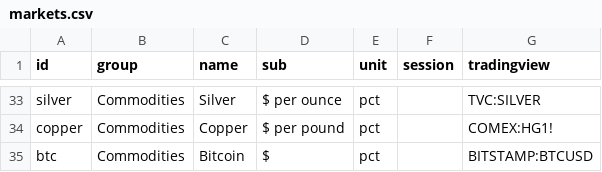
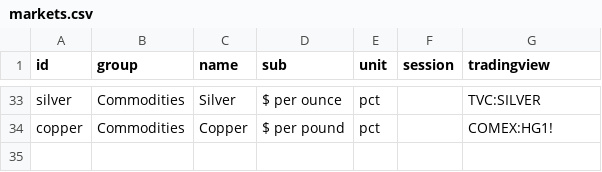
Before and after one commit to mrmikerbrown-maker/Pulse-Site-Demo-v1-Not-Public, a CSV file: cross-asset/markets.csv, drawn as a sheet; only a part is shown, gaps mark what is left out; the diff names each change by its address in the sheet, - before the commit and + after, or states it on an @@ line.

```diff
--- a/cross-asset/markets.csv
+++ b/cross-asset/markets.csv
-row 35: btc | Commodities | Bitcoin | $ | pct |  | BITSTAMP:BTCUSD
```
Also changed, not shown: 2 other files.
